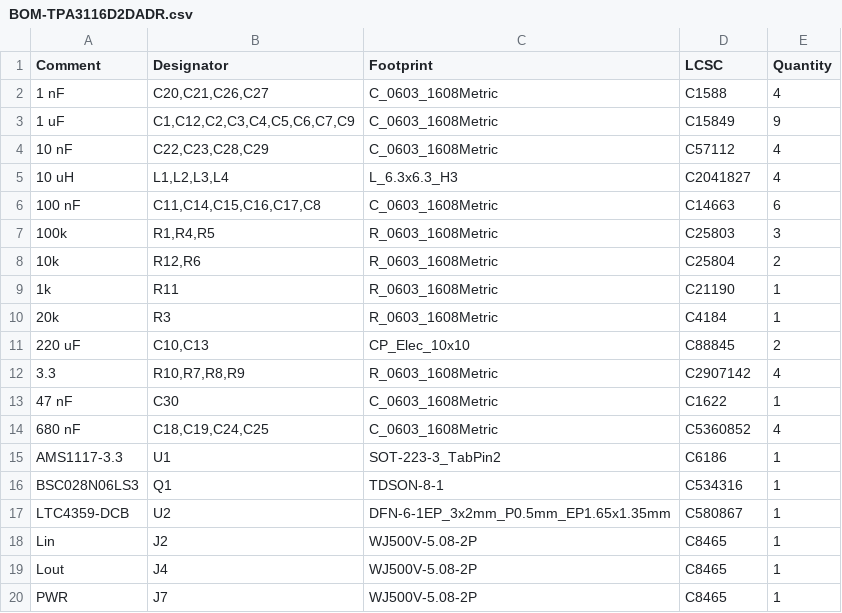
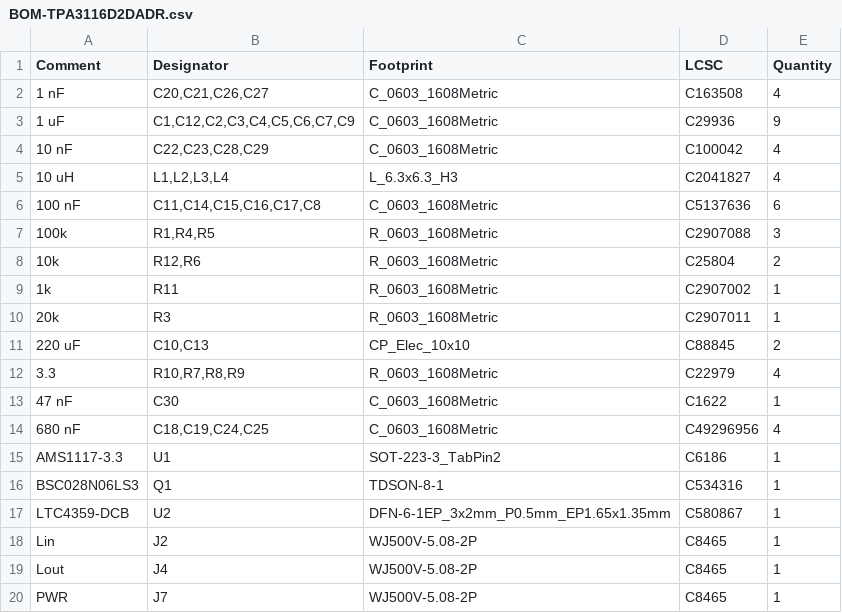
Before and after one commit to zOnlyKroks/pcb-consortium, a CSV file: AMP/TPA3116D2DADR/jlcpcb/production_files/BOM-TPA3116D2DADR.csv, drawn as a sheet; only a part is shown.

```diff
--- a/AMP/TPA3116D2DADR/jlcpcb/production_files/BOM-TPA3116D2DADR.csv
+++ b/AMP/TPA3116D2DADR/jlcpcb/production_files/BOM-TPA3116D2DADR.csv
@@ -1,15 +1,15 @@
 Comment,Designator,Footprint,LCSC,Quantity
-1 nF,"C20,C21,C26,C27",C_0603_1608Metric,C1588,4
-1 uF,"C1,C12,C2,C3,C4,C5,C6,C7,C9",C_0603_1608Metric,C15849,9
-10 nF,"C22,C23,C28,C29",C_0603_1608Metric,C57112,4
+1 nF,"C20,C21,C26,C27",C_0603_1608Metric,C163508,4
+1 uF,"C1,C12,C2,C3,C4,C5,C6,C7,C9",C_0603_1608Metric,C29936,9
+10 nF,"C22,C23,C28,C29",C_0603_1608Metric,C100042,4
 10 uH,"L1,L2,L3,L4",L_6.3x6.3_H3,C2041827,4
-100 nF,"C11,C14,C15,C16,C17,C8",C_0603_1608Metric,C14663,6
-100k,"R1,R4,R5",R_0603_1608Metric,C25803,3
+100 nF,"C11,C14,C15,C16,C17,C8",C_0603_1608Metric,C5137636,6
+100k,"R1,R4,R5",R_0603_1608Metric,C2907088,3
 10k,"R12,R6",R_0603_1608Metric,C25804,2
-1k,R11,R_0603_1608Metric,C21190,1
-20k,R3,R_0603_1608Metric,C4184,1
+1k,R11,R_0603_1608Metric,C2907002,1
+20k,R3,R_0603_1608Metric,C2907011,1
 220 uF,"C10,C13",CP_Elec_10x10,C88845,2
-3.3,"R10,R7,R8,R9",R_0603_1608Metric,C2907142,4
+3.3,"R10,R7,R8,R9",R_0603_1608Metric,C22979,4
 47 nF,C30,C_0603_1608Metric,C1622,1
-680 nF,"C18,C19,C24,C25",C_0603_1608Metric,C5360852,4
+680 nF,"C18,C19,C24,C25",C_0603_1608Metric,C49296956,4
 AMS1117-3.3,U1,SOT-223-3_TabPin2,C6186,1
```
Also changed, not shown: 21 other files.
